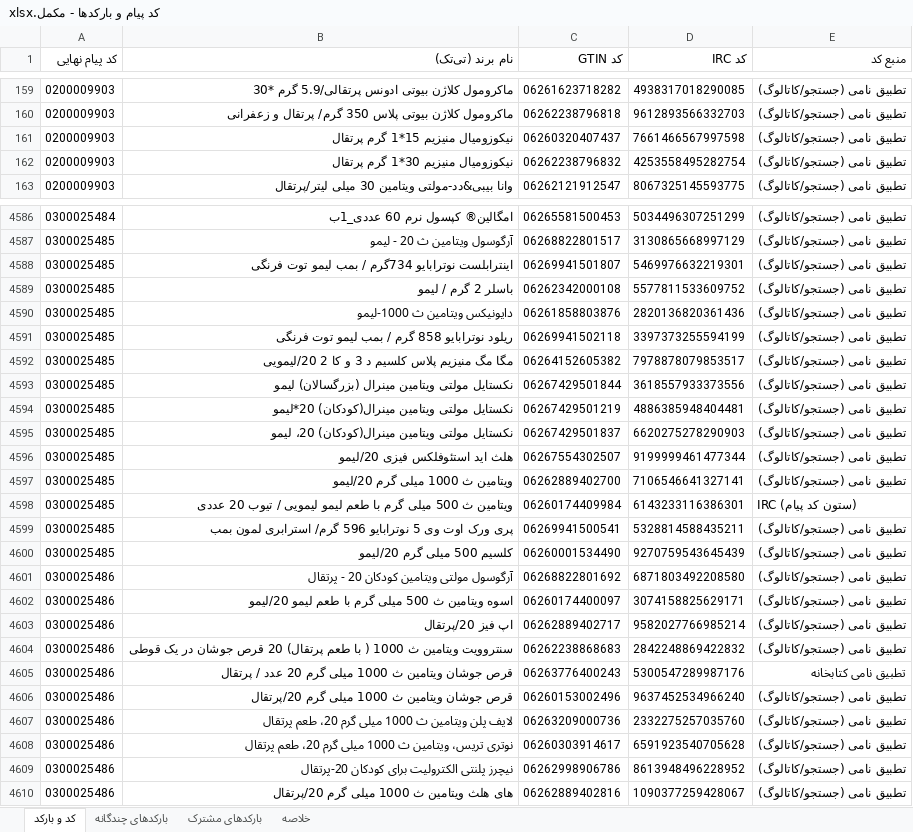
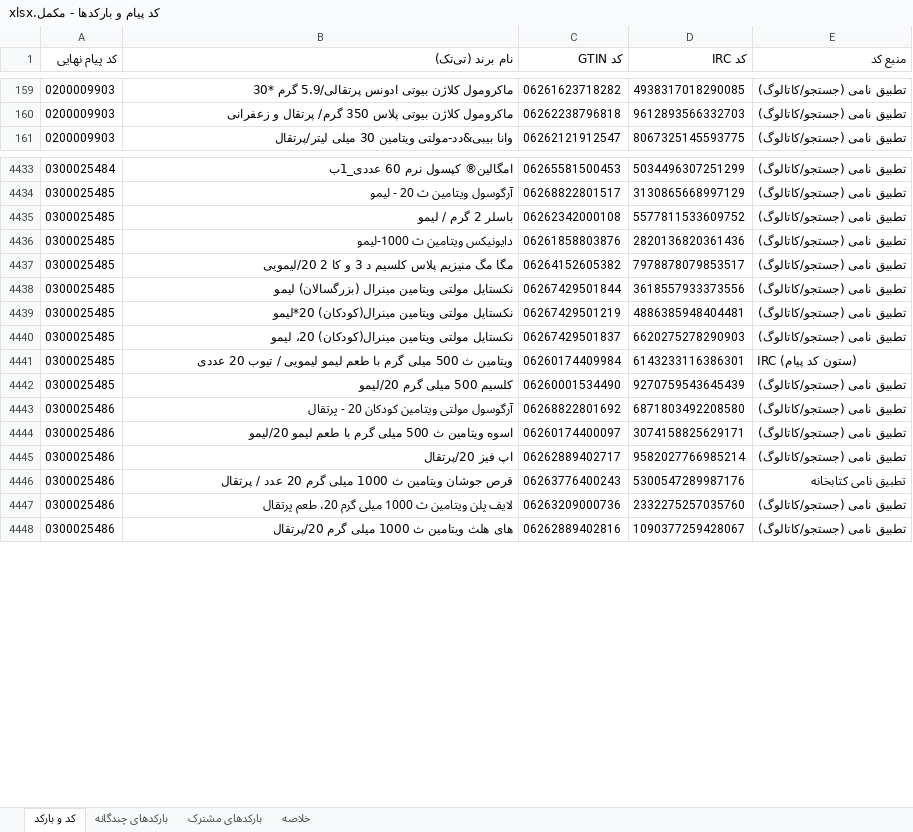
Before and after one commit to mohammadzdbdi-maker/INTRACTIONS, an Excel workbook: PayamD-Files/کد پیام و بارکدها - مکمل.xlsx, sheet کد و بارکد, drawn as a sheet; only a part is shown, gaps mark what is left out; values as stored, in another font and other column widths than the file's, no borders; the diff covers the shown part only; the diff names each change by its address in the sheet, - before the commit and + after, or states it on an @@ line.

Commit message:
اصلاح سقف دقت روی ردیف‌های نگه‌داشته از v4 (−248) + بازسازی بارکد مکمل بر مبنای v5 تراش‌خورده
Co-authored-by: arena-agent <297053741+arena-agent@users.noreply.github.com>

```diff
--- a/PayamD-Files/کد پیام و بارکدها - مکمل.xlsx (sheet کد و بارکد)
+++ b/PayamD-Files/کد پیام و بارکدها - مکمل.xlsx (sheet کد و بارکد)
-row 161: 0200009903 | نیکوزومیال منیزیم 15*1 گرم پرتقال | 06260320407437 | 7661466567997598 | تطبیق نامی (جستجو/کاتالوگ)
-row 162: 0200009903 | نیکوزومیال منیزیم 30*1 گرم پرتقال | 06262238796832 | 4253558495282754 | تطبیق نامی (جستجو/کاتالوگ)
-row 4588: 0300025485 | اینترابلست نوترابایو 734گرم / بمب لیمو توت فرنگی | 06269941501807 | 5469976632219301 | تطبیق نامی (جستجو/کاتالوگ)
-row 4591: 0300025485 | ریلود نوترابایو 858 گرم / بمب لیمو توت فرنگی | 06269941502118 | 3397373255594199 | تطبیق نامی (جستجو/کاتالوگ)
-row 4596: 0300025485 | هلث اید استئوفلکس فیزی 20/لیمو | 06267554302507 | 9199999461477344 | تطبیق نامی (جستجو/کاتالوگ)
-row 4597: 0300025485 | ویتامین ث 1000 میلی گرم 20/لیمو | 06262889402700 | 7106546641327141 | تطبیق نامی (جستجو/کاتالوگ)
-row 4599: 0300025485 | پری ورک اوت وی 5 نوترابایو 596 گرم/ استرابری لمون بمب | 06269941500541 | 5328814588435211 | تطبیق نامی (جستجو/کاتالوگ)
-row 4604: 0300025486 | سنتروویت ویتامین ث 1000 ( با طعم پرتقال) 20 قرص جوشان در یک قوطی | 06262238868683 | 2842248869422832 | تطبیق نامی (جستجو/کاتالوگ)
-row 4606: 0300025486 | قرص جوشان ویتامین ث 1000 میلی گرم 20/پرتقال | 06260153002496 | 9637452534966240 | تطبیق نامی (جستجو/کاتالوگ)
-row 4608: 0300025486 | نوتری تریس، ویتامین ث 1000 میلی گرم 20، طعم پرتقال | 06260303914617 | 6591923540705628 | تطبیق نامی (جستجو/کاتالوگ)
-row 4609: 0300025486 | نیچرز پلنتی الکترولیت برای کودکان 20-پرتقال | 06262998906786 | 8613948496228952 | تطبیق نامی (جستجو/کاتالوگ)
```
Also changed, not shown: 229 removed rows elsewhere in this sheet, sheet بارکدهای چندگانه, sheet بارکدهای مشترک, sheet خلاصه, 1 other file.
